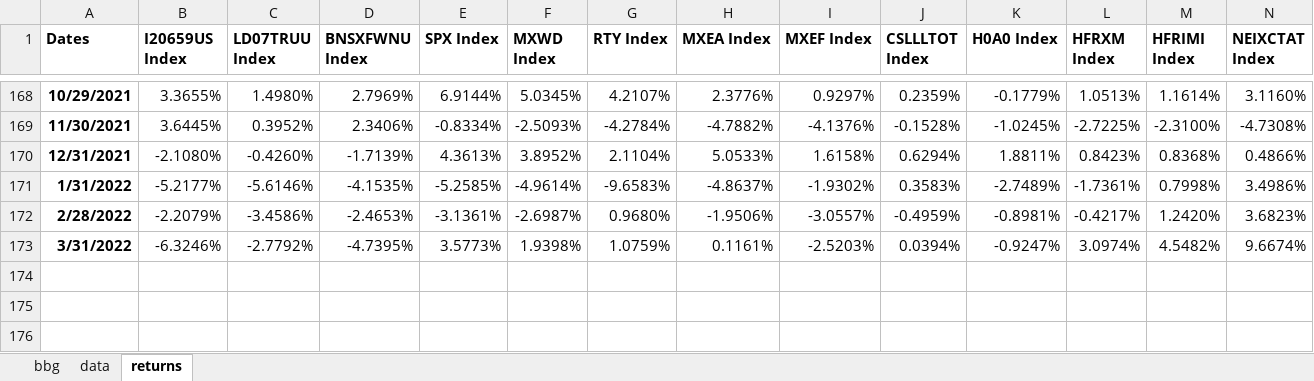
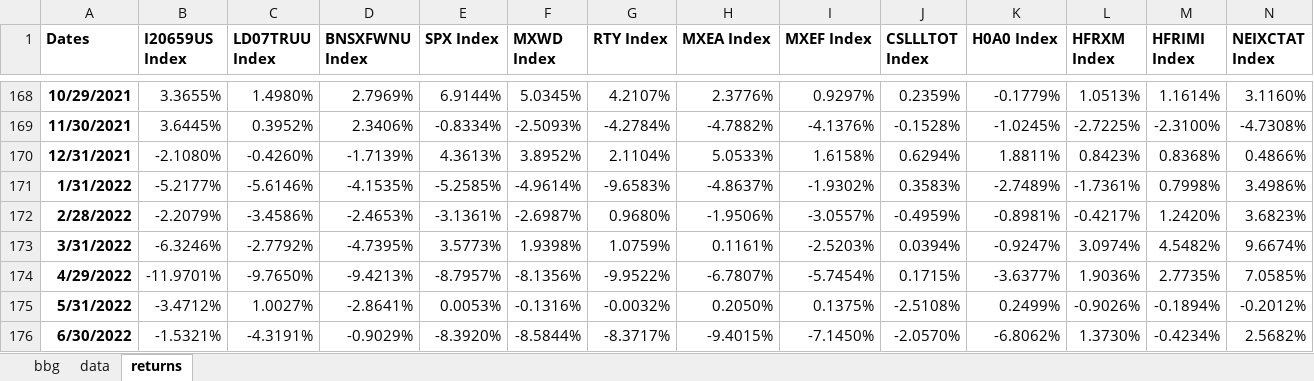
Before and after one commit to pforjoe/SAA, an Excel workbook: data/index_data.xlsx, sheet returns, drawn as a sheet; only a part is shown, gaps mark what is left out; values as stored, in another font and other column widths than the file's, no borders; rows hold the shown columns only; the diff names each change by its address in the sheet, - before the commit and + after, or states it on an @@ line.

Commit message:
update asset returns data

```diff
--- a/data/index_data.xlsx (sheet returns)
+++ b/data/index_data.xlsx (sheet returns)
+row 174: 4/29/2022 | -11.9701% | -9.7650% | -9.4213% | -8.7957% | -8.1356% | -9.9522% | -6.7807% | -5.7454% | 0.1715% | -3.6377% | 1.9036% | 2.7735% | 7.0585%
+row 175: 5/31/2022 | -3.4712% | 1.0027% | -2.8641% | 0.0053% | -0.1316% | -0.0032% | 0.2050% | 0.1375% | -2.5108% | 0.2499% | -0.9026% | -0.1894% | -0.2012%
+row 176: 6/30/2022 | -1.5321% | -4.3191% | -0.9029% | -8.3920% | -8.5844% | -8.3717% | -9.4015% | -7.1450% | -2.0570% | -6.8062% | 1.3730% | -0.4234% | 2.5682%
```
Also changed, not shown: sheet bbg, sheet data, formulas that keep their value, data/time_series/asset_return_data.xlsx, data/time_series/equity_hedge_data.xlsx, 1 other file.
